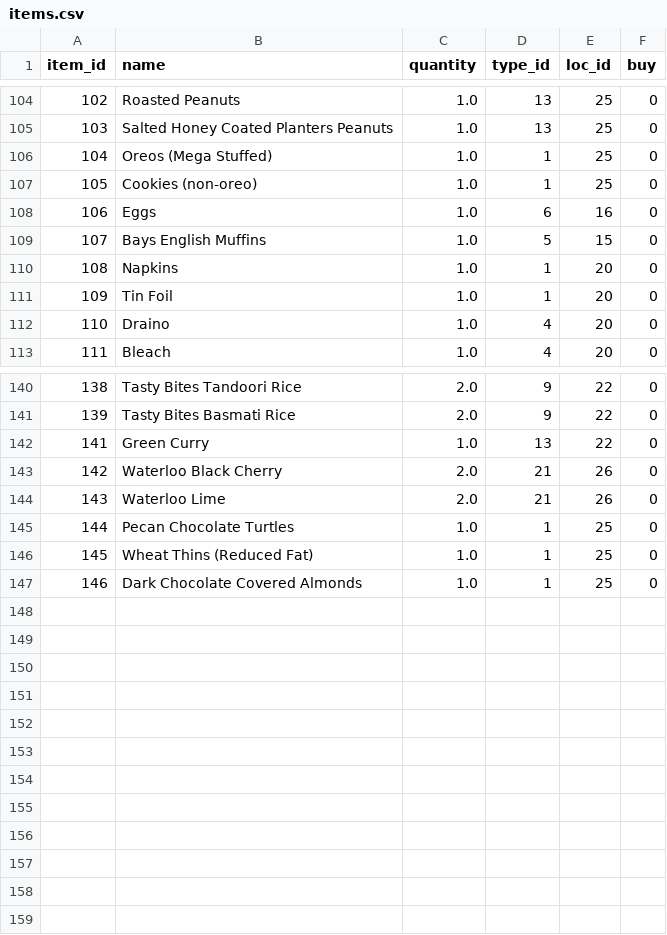
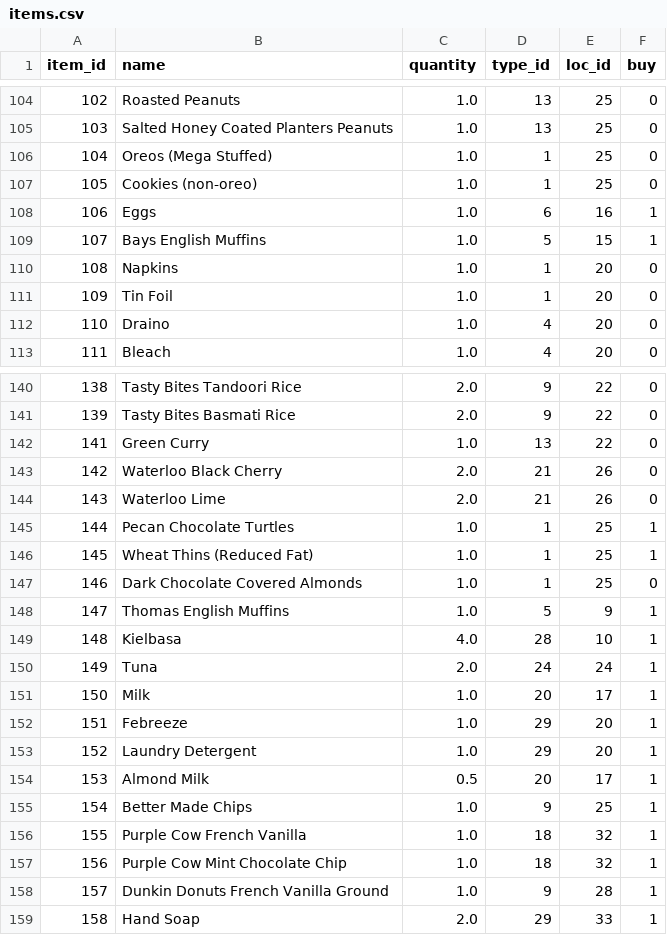
Before and after one commit to blester125/grocery-utils, a CSV file: data/items.csv, drawn as a sheet; only a part is shown, gaps mark what is left out; the diff covers the shown part only.

```diff
--- a/data/items.csv
+++ b/data/items.csv
@@ -107,4 +107,4 @@ item_id,name,quantity,type_id,loc_id,buy
 105,"Cookies (non-oreo)",1.0,1,25,0
-106,Eggs,1.0,6,16,0
-107,"Bays English Muffins",1.0,5,15,0
+106,Eggs,1.0,6,16,1
+107,"Bays English Muffins",1.0,5,15,1
 108,Napkins,1.0,1,20,0
@@ -144,4 +144,16 @@ item_id,name,quantity,type_id,loc_id,buy
 143,"Waterloo Lime",2.0,21,26,0
-144,"Pecan Chocolate Turtles",1.0,1,25,0
-145,"Wheat Thins (Reduced Fat)",1.0,1,25,0
+144,"Pecan Chocolate Turtles",1.0,1,25,1
+145,"Wheat Thins (Reduced Fat)",1.0,1,25,1
 146,"Dark Chocolate Covered Almonds",1.0,1,25,0
+147,"Thomas English Muffins",1.0,5,9,1
+148,Kielbasa,4.0,28,10,1
+149,Tuna,2.0,24,24,1
+150,Milk,1.0,20,17,1
+151,Febreeze,1.0,29,20,1
+152,"Laundry Detergent",1.0,29,20,1
+153,"Almond Milk",0.5,20,17,1
+154,"Better Made Chips",1.0,9,25,1
+155,"Purple Cow French Vanilla",1.0,18,32,1
+156,"Purple Cow Mint Chocolate Chip",1.0,18,32,1
+157,"Dunkin Donuts French Vanilla Ground",1.0,9,28,1
+158,"Hand Soap",2.0,29,33,1
```
Also changed, not shown: 1 added row, 1 removed row and 59 edited cells elsewhere in this file, data/types.csv, 3 other files.
